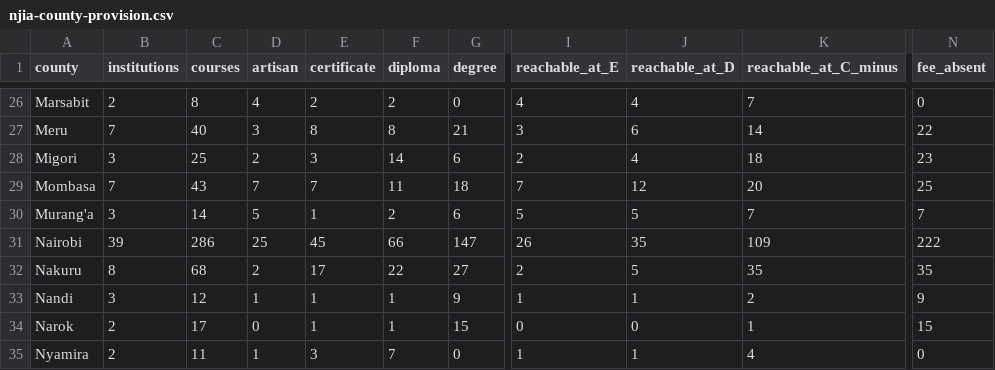
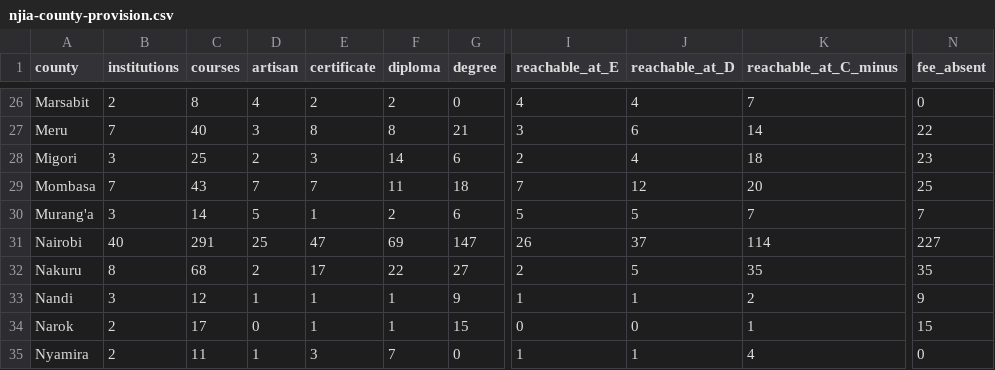
Before and after one commit to PapaDanico/Njia, a CSV file: analysis/njia-county-provision.csv, drawn as a sheet; only a part is shown, gaps mark what is left out; the diff names each change by its address in the sheet, - before the commit and + after, or states it on an @@ line.

```diff
--- a/analysis/njia-county-provision.csv
+++ b/analysis/njia-county-provision.csv
-B31 (institutions): 39
+B31 (institutions): 40
-C31 (courses): 286
+C31 (courses): 291
-E31 (certificate): 45
+E31 (certificate): 47
-F31 (diploma): 66
+F31 (diploma): 69
-J31 (reachable_at_D): 35
+J31 (reachable_at_D): 37
-K31 (reachable_at_C_minus): 109
+K31 (reachable_at_C_minus): 114
-N31 (fee_absent): 222
+N31 (fee_absent): 227
```
Also changed, not shown: 19 other files.
